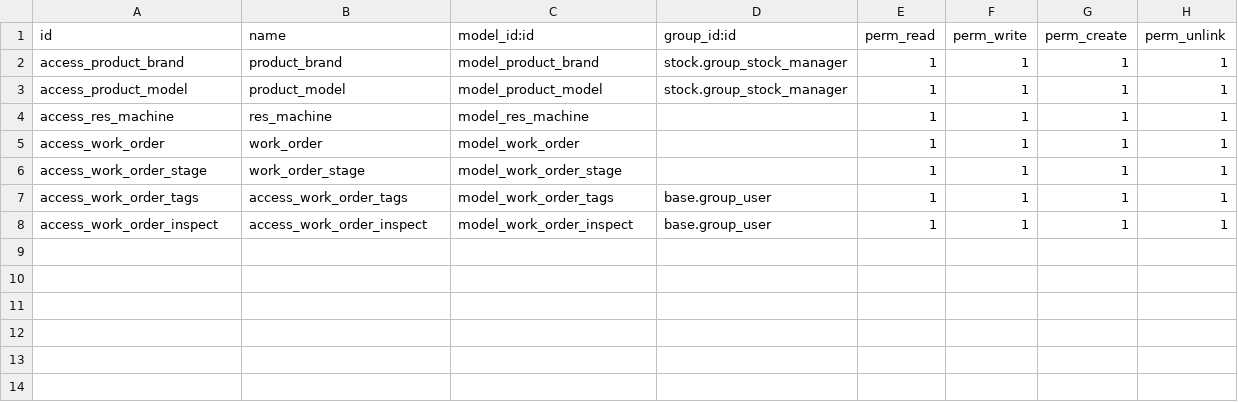
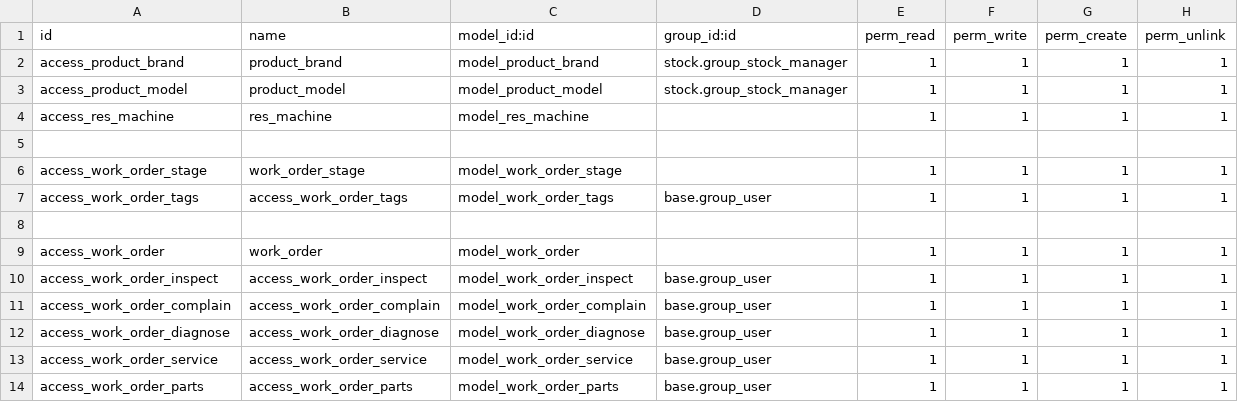
Before and after one commit to powerfulman86/workshop, a CSV file: security/ir.model.access.csv, drawn as a sheet; the diff names each change by its address in the sheet, - before the commit and + after, or states it on an @@ line.

```diff
--- a/security/ir.model.access.csv
+++ b/security/ir.model.access.csv
-row 5: access_work_order | work_order | model_work_order |  | 1 | 1 | 1 | 1
+row 5: (empty)
+row 8: (empty)
+row 9: access_work_order | work_order | model_work_order |  | 1 | 1 | 1 | 1
+row 11: access_work_order_complain | access_work_order_complain | model_work_order_complain | base.group_user | 1 | 1 | 1 | 1
+row 12: access_work_order_diagnose | access_work_order_diagnose | model_work_order_diagnose | base.group_user | 1 | 1 | 1 | 1
+row 13: access_work_order_service | access_work_order_service | model_work_order_service | base.group_user | 1 | 1 | 1 | 1
+row 14: access_work_order_parts | access_work_order_parts | model_work_order_parts | base.group_user | 1 | 1 | 1 | 1
```
Also changed, not shown: 6 other files.
